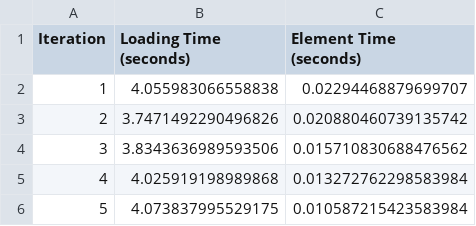
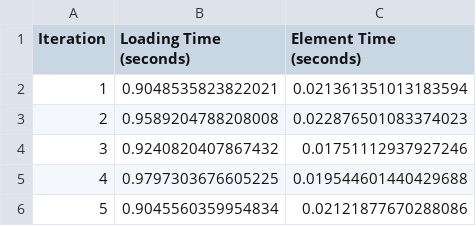
Before and after one commit to bartekcostam/performance_measure, a CSV file: results.csv, drawn as a sheet.

Commit message:
Add info box and edit loading bar

```diff
--- a/results.csv
+++ b/results.csv
@@ -1,6 +1,6 @@
 Iteration,Loading Time (seconds),Element Time (seconds)
-1,4.055983066558838,0.02294468879699707
-2,3.7471492290496826,0.020880460739135742
-3,3.8343636989593506,0.015710830688476562
-4,4.025919198989868,0.013272762298583984
-5,4.073837995529175,0.010587215423583984
+1,0.9048535823822021,0.021361351013183594
+2,0.9589204788208008,0.022876501083374023
+3,0.9240820407867432,0.01751112937927246
+4,0.9797303676605225,0.019544601440429688
+5,0.9045560359954834,0.02121877670288086
```
Also changed, not shown: 3 other files.
